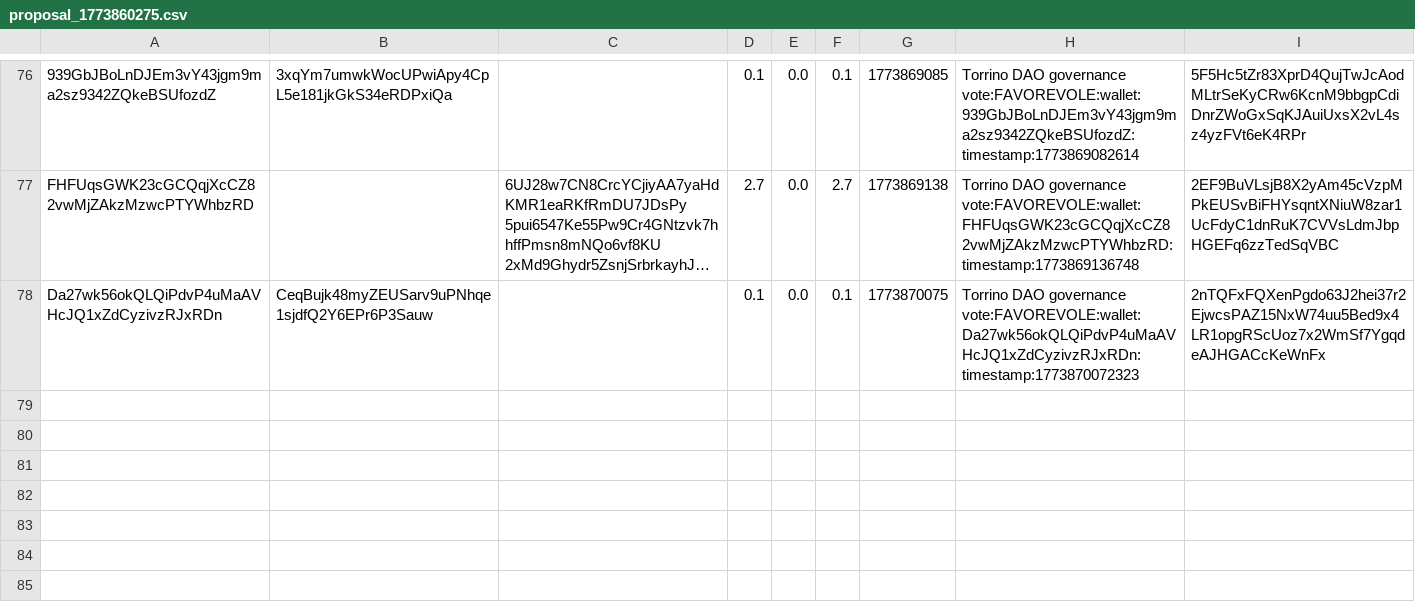
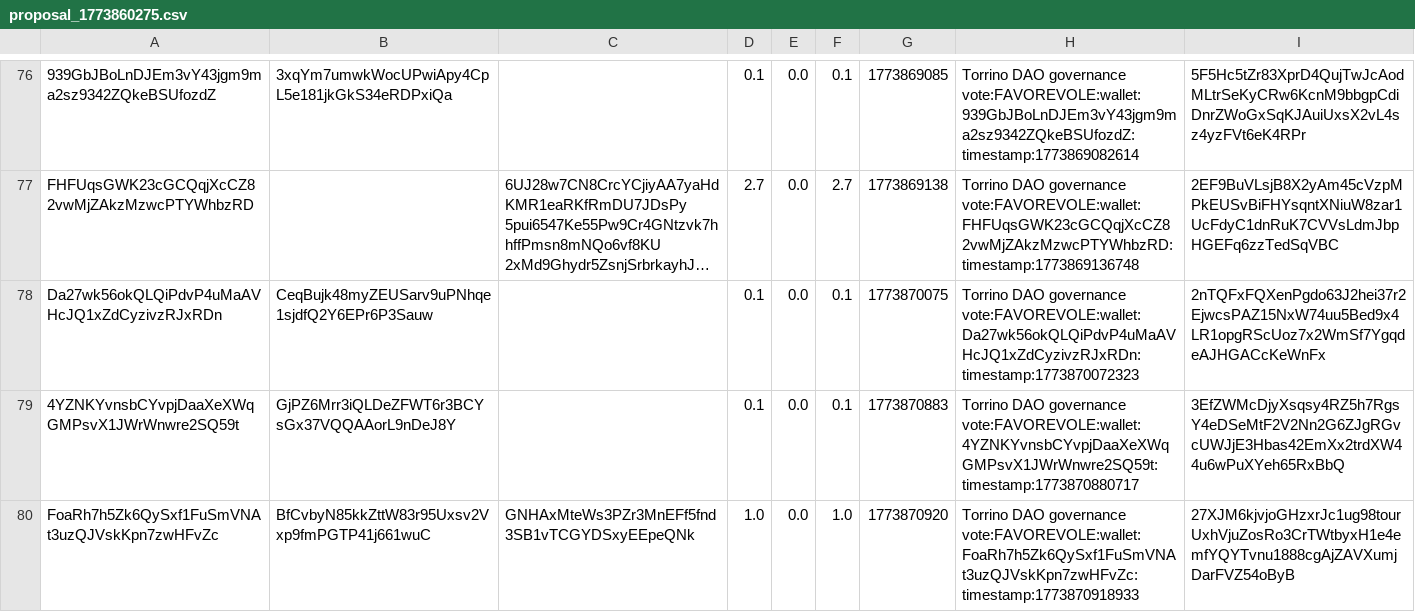
Before and after one commit to Happydao/torrino-dao-voting-core, a CSV file: data/proposal_1773860275.csv, drawn as a sheet; only a part is shown, gaps mark what is left out; long unchanged cells end in …; the diff covers the shown part only; the diff names each change by its address in the sheet, - before the commit and + after, or states it on an @@ line.

Commit message:
voting in progress 1773860275

```diff
--- a/data/proposal_1773860275.csv
+++ b/data/proposal_1773860275.csv
+row 79: 4YZNKYvnsbCYvpjDaaXeXWqGMPsvX1JWrWnwre2SQ59t | GjPZ6Mrr3iQLDeZFWT6r3BCYsGx37VQQAAorL9nDeJ8Y |  | 0.1 | 0.0 | 0.1 | 1773870883 | Torrino DAO governance vote:FAVOREVOLE:wallet:4YZNKYvnsbCYvpjDaaXeXWqGMPsvX1JWrWnwre2SQ59t:timestamp:1773870880717 | 3EfZWMcDjyXsqsy4RZ5h7RgsY4eDSeMtF2V2Nn2G6ZJgRGvcUWJjE3Hbas42EmXx2trdXW44u6wPuXYeh65RxBbQ
+row 80: FoaRh7h5Zk6QySxf1FuSmVNAt3uzQJVskKpn7zwHFvZc | BfCvbyN85kkZttW83r95Uxsv2Vxp9fmPGTP41j661wuC | GNHAxMteWs3PZr3MnEFf5fnd3SB1vTCGYDSxyEEpeQNk | 1.0 | 0.0 | 1.0 | 1773870920 | Torrino DAO governance vote:FAVOREVOLE:wallet:FoaRh7h5Zk6QySxf1FuSmVNAt3uzQJVskKpn7zwHFvZc:timestamp:1773870918933 | 27XJM6kjvjoGHzxrJc1ug98tourUxhVjuZosRo3CrTWtbyxH1e4emfYQYTvnu1888cgAjZAVXumjDarFVZ54oByB
```
Also changed, not shown: 2 added rows and 5 edited cells elsewhere in this file.
